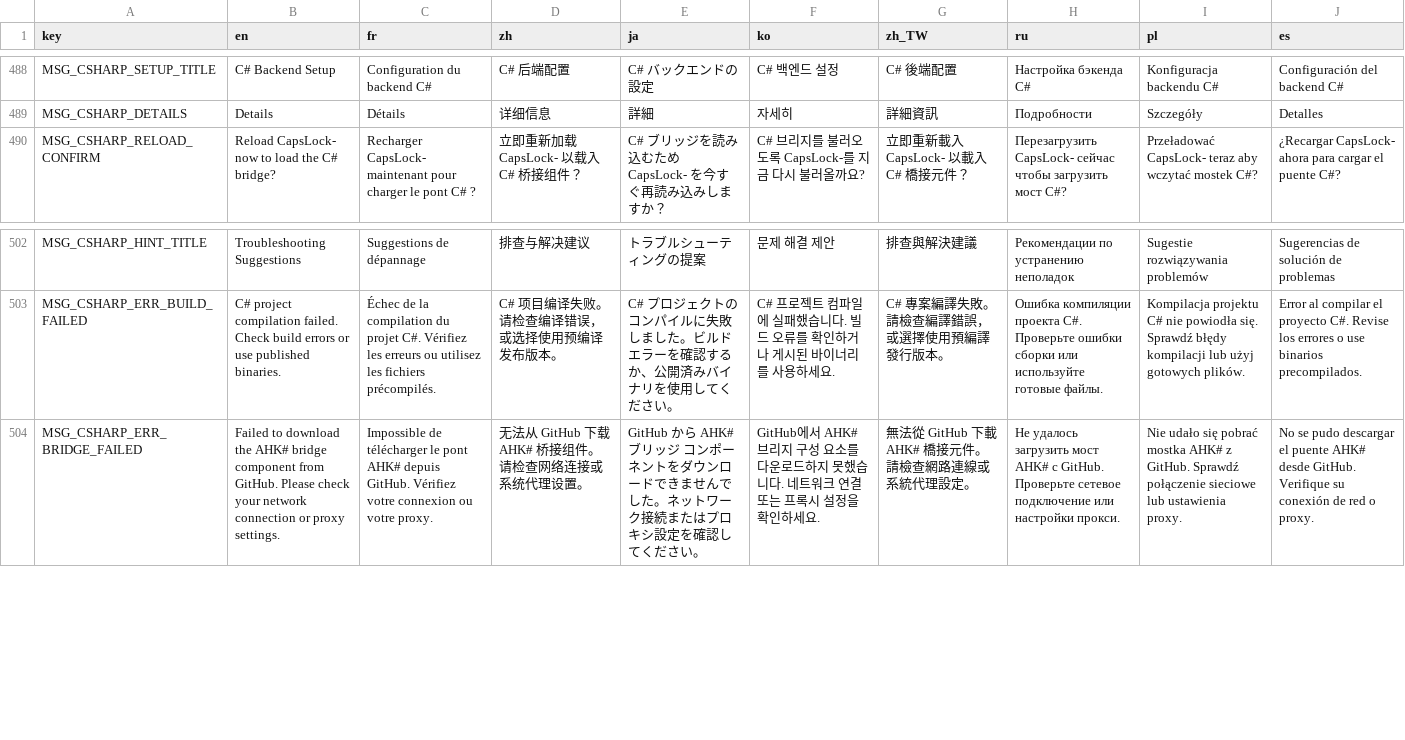
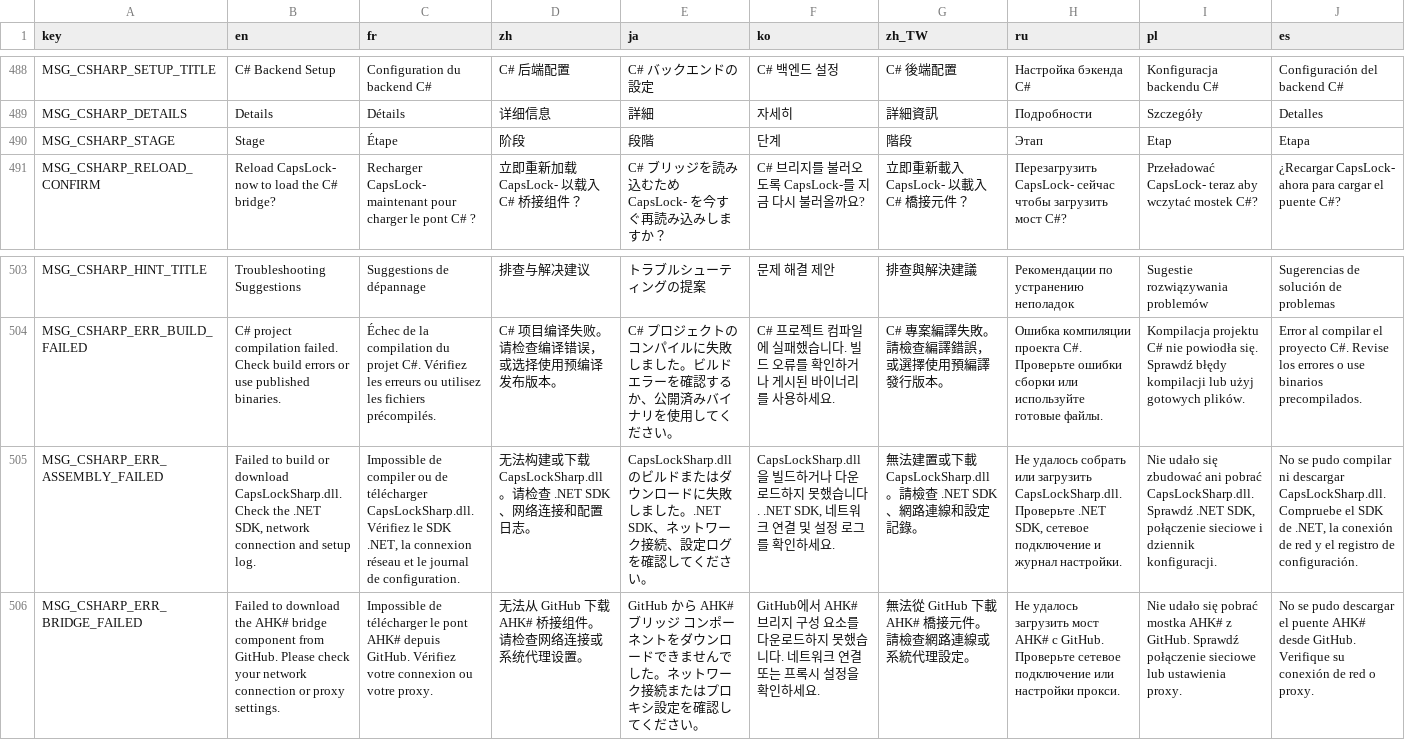
Before and after one commit to CYoJkoY/CapsLock-, a CSV file: lang.csv, drawn as a sheet; only a part is shown, gaps mark what is left out; rows hold the shown columns only; the diff names each change by its address in the sheet, - before the commit and + after, or states it on an @@ line.

Commit message:
Fix C# setup diagnostics and pin behavior (#104)
## Summary
- Preserve actionable C# setup and managed-service errors, report the
failing stage, and write a persistent diagnostic log.
- Probe all likely .NET hosts and prefer one with the .NET 8 SDK in both
the AHK runtime and PowerShell setup script.
- Keep pinned-window badges tracked across minimize/restore and
reconcile their native visibility.
- Use an HWND-capturing zero-argument closure for Tray unpin callbacks
invoked by CustomMenu.
- Add static regression checks and document the C# setup log location.

## Validation
- `python scripts/ahk_lint.py` — passed (80 AHK files).
- `git diff --check` — passed.
- lang.csv — 514 rows, 14 columns, unique keys.
- Windows AutoHotkey, PowerShell, and .NET runtime tests were not
available in the sandbox.

---------

Co-authored-by: CYoJkoY <174798161+CYoJkoY@users.noreply.github.com>
Co-authored-by: arena-agent <297053741+arena-agent@users.noreply.github.com>

```diff
--- a/lang.csv
+++ b/lang.csv
+row 490: MSG_CSHARP_STAGE | Stage | Étape | 阶段 | 段階 | 단계 | 階段 | Этап | Etap | Etapa
+row 505: MSG_CSHARP_ERR_ASSEMBLY_FAILED | Failed to build or download CapsLockSharp.dll. Check the .NET SDK, network connection and setup log. | Impossible de compiler ou de télécharger CapsLockSharp.dll. Vérifiez le SDK .NET, la connexion réseau et le journal de configuration. | 无法构建或下载 CapsLockSharp.dll。请检查 .NET SDK、网络连接和配置日志。 | CapsLockSharp.dll のビルドまたはダウンロードに失敗しました。.NET SDK、ネットワーク接続、設定ログを確認してください。 | CapsLockSharp.dll을 빌드하거나 다운로드하지 못했습니다. .NET SDK, 네트워크 연결 및 설정 로그를 확인하세요. | 無法建置或下載 CapsLockSharp.dll。請檢查 .NET SDK、網路連線和設定記錄。 | Не удалось собрать или загрузить CapsLockSharp.dll. Проверьте .NET SDK, сетевое подключение и журнал настройки. | Nie udało się zbudować ani pobrać CapsLockSharp.dll. Sprawdź .NET SDK, połączenie sieciowe i dziennik konfiguracji. | No se pudo compilar ni descargar CapsLockSharp.dll. Compruebe el SDK de .NET, la conexión de red y el registro de configuración.
```
Also changed, not shown: 8 other files.
